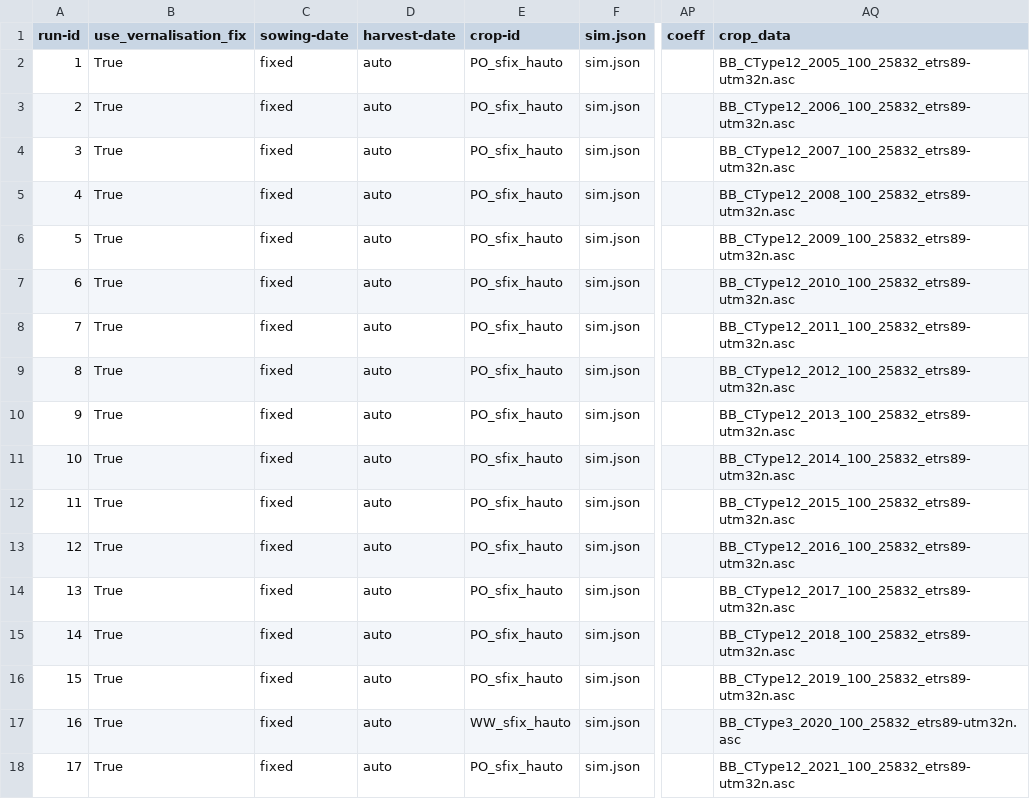
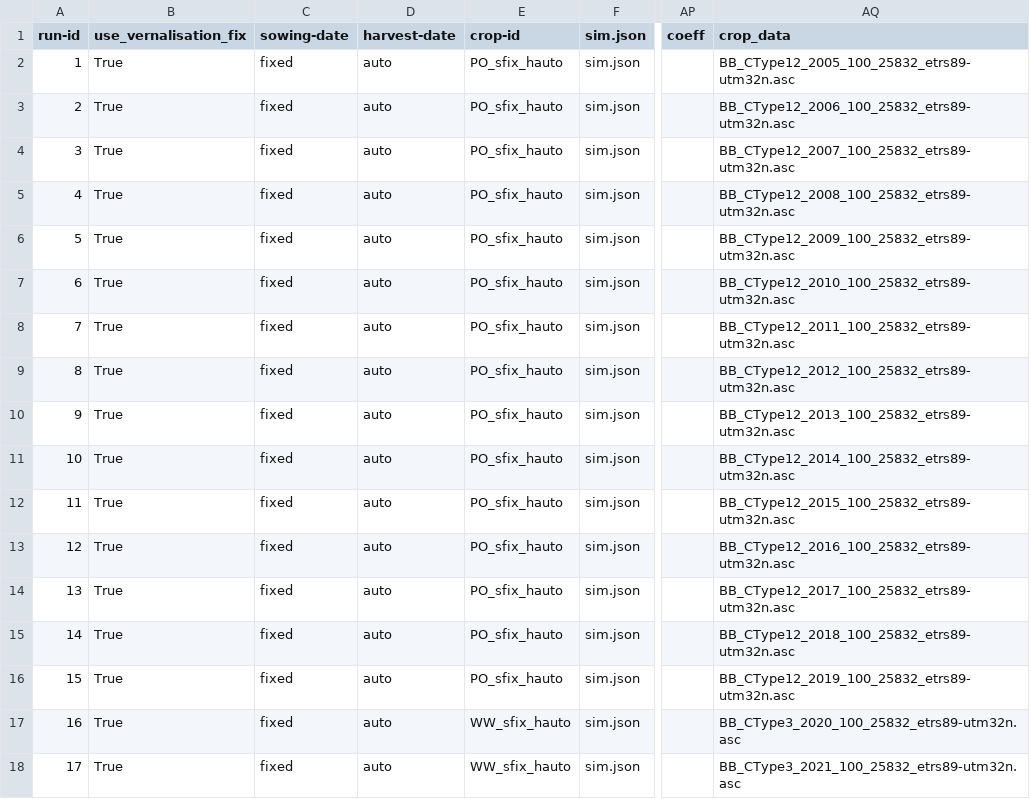
Before and after one commit to zalf-rpm/switch, a CSV file: sim_setups_LF.csv, drawn as a sheet; only a part is shown, gaps mark what is left out; the diff names each change by its address in the sheet, - before the commit and + after, or states it on an @@ line.

```diff
--- a/sim_setups_LF.csv
+++ b/sim_setups_LF.csv
-E18 (crop-id): PO_sfix_hauto
+E18 (crop-id): WW_sfix_hauto
-AQ18 (crop_data): BB_CType12_2021_100_25832_etrs89-utm32n.asc
+AQ18 (crop_data): BB_CType3_2021_100_25832_etrs89-utm32n.asc
```
Also changed, not shown: 1 other file.
